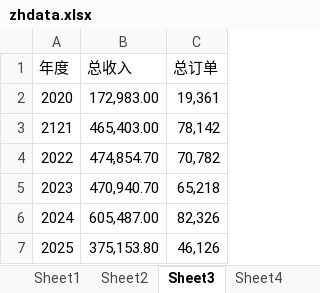
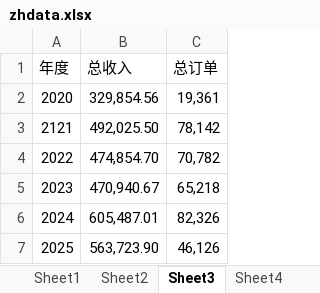
Before and after one commit to jiangnanwaw/my-page, an Excel workbook: data/zhdata.xlsx, sheet Sheet3, drawn as a sheet; values as stored, in another font and other column widths than the file's, no borders; the diff names each change by its address in the sheet, - before the commit and + after, or states it on an @@ line.

```diff
--- a/data/zhdata.xlsx (sheet Sheet3)
+++ b/data/zhdata.xlsx (sheet Sheet3)
-B2 (总收入): 172,983.00
+B2 (总收入): 329,854.56
-B3 (总收入): 465,403.00
+B3 (总收入): 492,025.50
-B5 (总收入): 470,940.70
+B5 (总收入): 470,940.67
-B6 (总收入): 605,487.00
+B6 (总收入): 605,487.01
-B7 (总收入): 375,153.80
+B7 (总收入): 563,723.90
```
Also changed, not shown: sheet Sheet5, sheet Sheet2, sheet Sheet1, data/homepage.xlsx.
